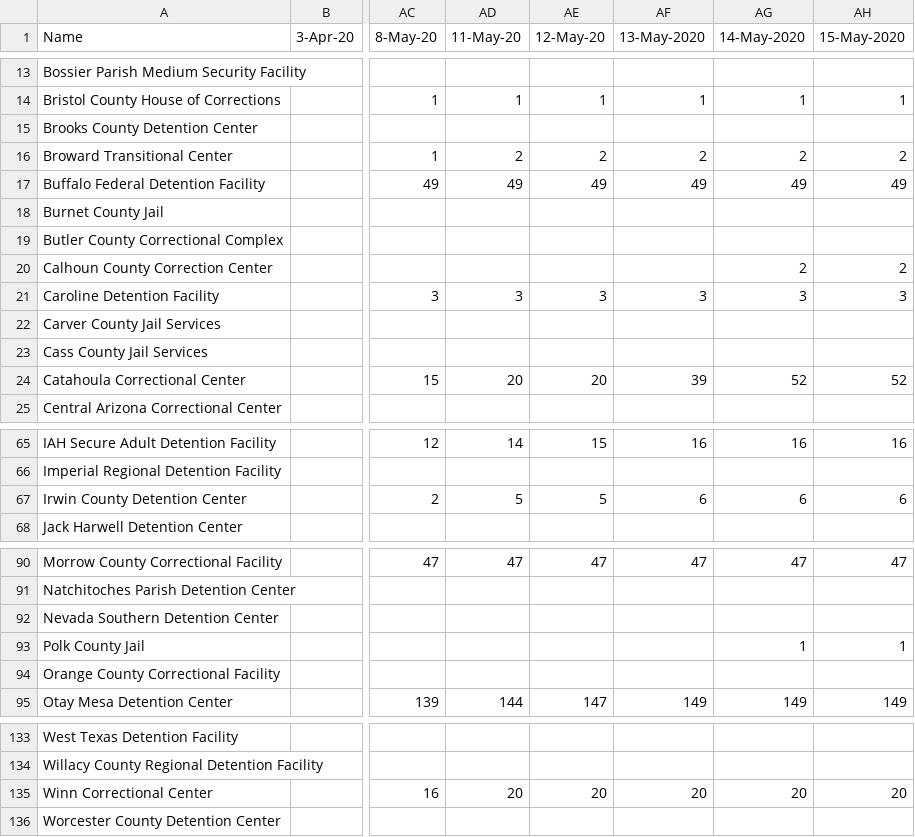
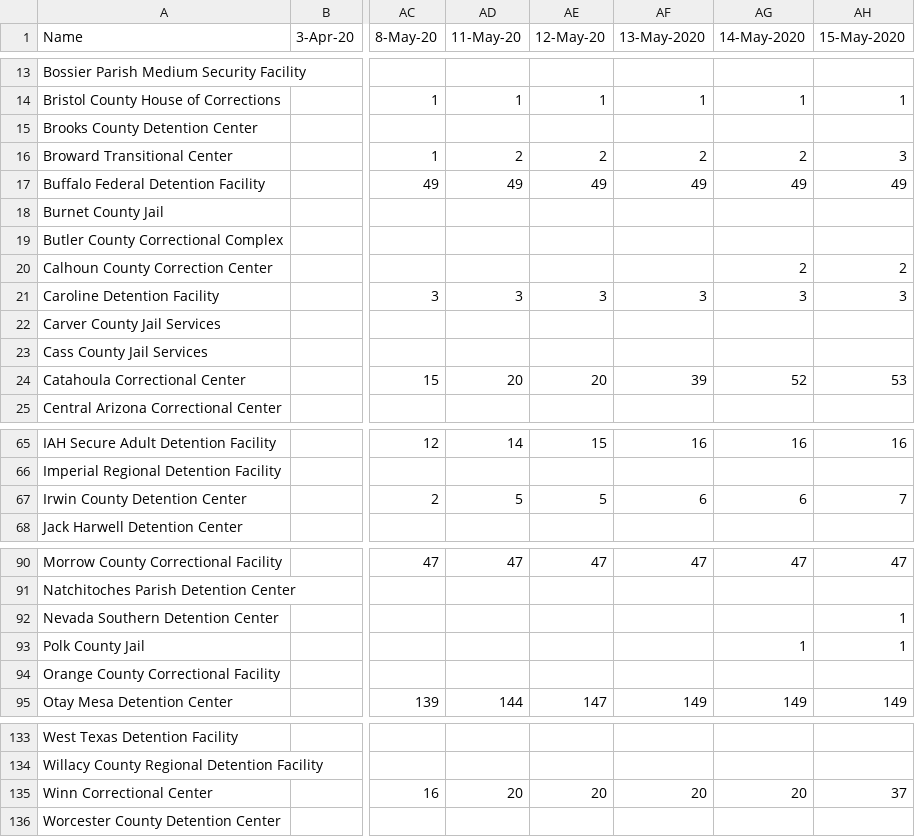
Before and after one commit to jakobtroidl/DetainedInDanger, a CSV file: data/dailydetentioncases.csv, drawn as a sheet; only a part is shown, gaps mark what is left out; the diff names each change by its address in the sheet, - before the commit and + after, or states it on an @@ line.

```diff
--- a/data/dailydetentioncases.csv
+++ b/data/dailydetentioncases.csv
-AH16 (15-May-2020): 2
+AH16 (15-May-2020): 3
-AH24 (15-May-2020): 52
+AH24 (15-May-2020): 53
-AH67 (15-May-2020): 6
+AH67 (15-May-2020): 7
-AH92 (15-May-2020): (empty)
+AH92 (15-May-2020): 1
-AH135 (15-May-2020): 20
+AH135 (15-May-2020): 37
```
Also changed, not shown: 6 other files.
